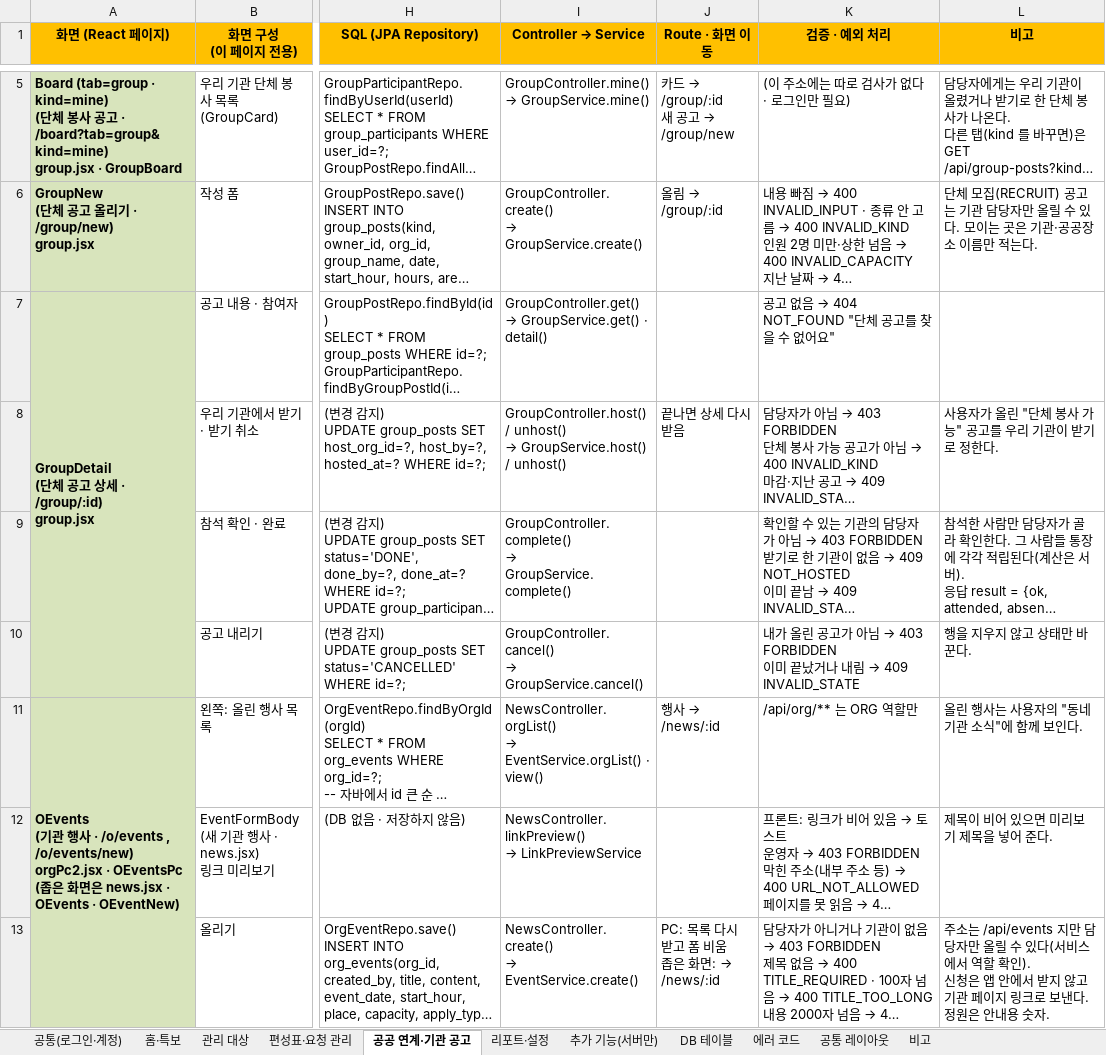
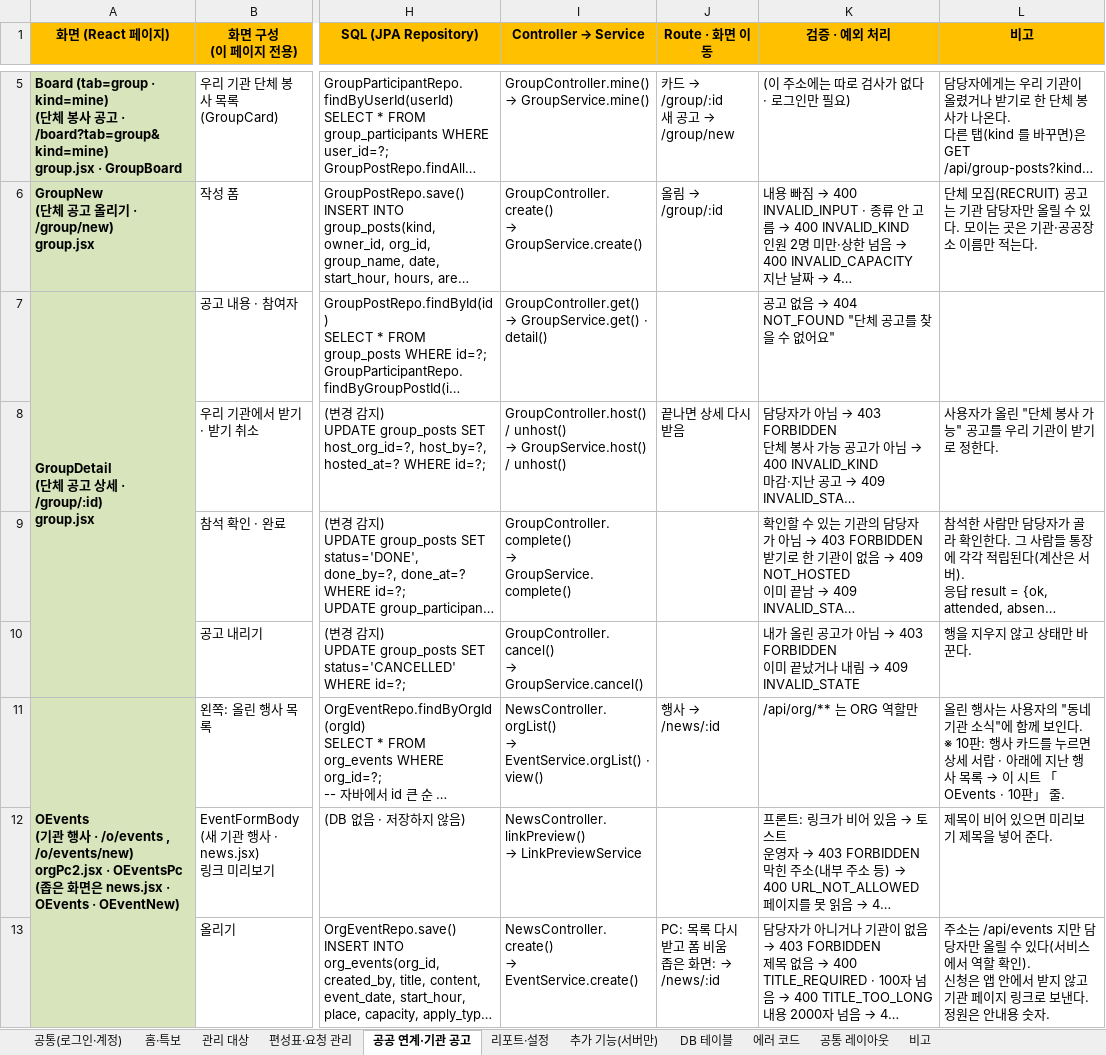
Before and after one commit to seongtae9241/time_saving_prototype, an Excel workbook: docs/산출물/기능-명세서-기관담당자.xlsx, sheet 공공 연계·기관 공고, drawn as a sheet; only a part is shown, gaps mark what is left out; long unchanged cells end in …; values as stored, in another font and other column widths than the file's, no borders; ↵ is a line break in a cell; the diff covers the shown part only; the diff names each change by its address in the sheet, - before the commit and + after, or states it on an @@ line.

```diff
--- a/docs/산출물/기능-명세서-기관담당자.xlsx (sheet 공공 연계·기관 공고)
+++ b/docs/산출물/기능-명세서-기관담당자.xlsx (sheet 공공 연계·기관 공고)
@@ L11 (비고): …보인다. → …보인다. ↵ ※ 10판: 행사 카드를 누르면 상세 서랍 · 아래에 지난 행사 목록 → 이 시트 「OEvents · 10판」 줄. @@
```
Also changed, not shown: 6 added rows and 1 edited cell elsewhere in this sheet, sheet 공통 레이아웃, sheet 편성표·요청 관리, sheet 홈·특보, sheet 관리 대상, sheet 에러 코드, sheet 비고, 1 more sheet, docs/산출물/컴포넌트-명세서-기관담당자.xlsx, 2 other files.
